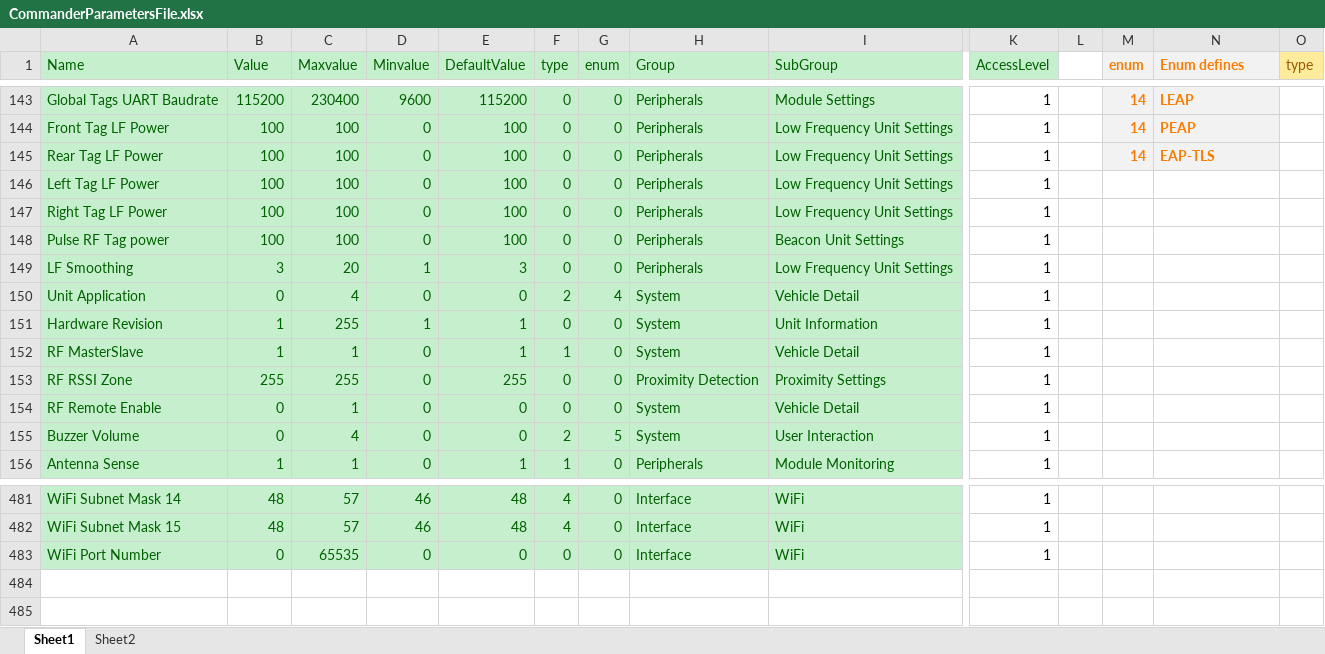
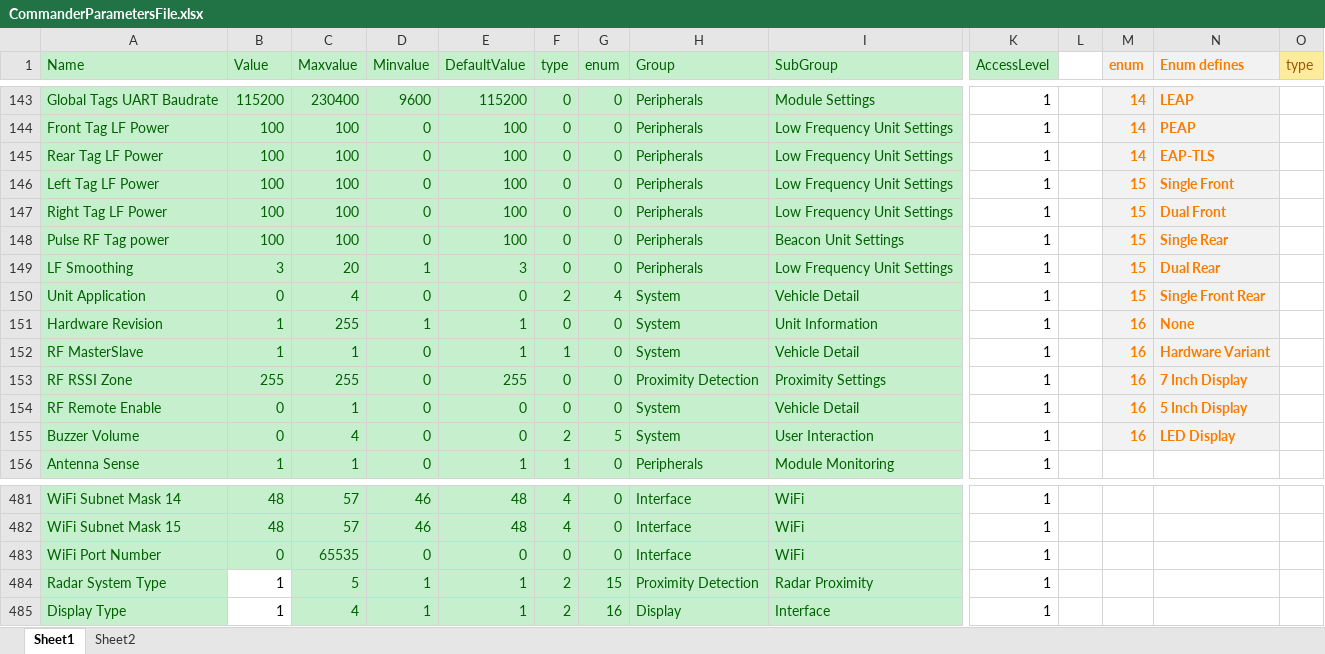
Before and after one commit to HermiMernok/Booyco-HMI-Utility, an Excel workbook: Booyco HMI Utility/Resources/Documents/CommanderParametersFile.xlsx, sheet Sheet1, drawn as a sheet; only a part is shown, gaps mark what is left out; values as stored, in another font and other column widths than the file's, no borders; rows hold the shown columns only; the diff names each change by its address in the sheet, - before the commit and + after, or states it on an @@ line.

Commit message:
Updates
add reset device if connected device is in application and bootloader is pressed.
add parameters (radar system and display type)
disable datagrid in parameters if busy sending/receiving
fix audio issue where first item is skipped

```diff
--- a/Booyco HMI Utility/Resources/Documents/CommanderParametersFile.xlsx (sheet Sheet1)
+++ b/Booyco HMI Utility/Resources/Documents/CommanderParametersFile.xlsx (sheet Sheet1)
-M146:M150 (enum): (empty)
+M146:M150 (enum): 15
-M146:N155 fill: none
+M146:N155 fill: #F2F2F2
-N146 (Enum defines): (empty)
+N146 (Enum defines): Single Front
-N147 (Enum defines): (empty)
+N147 (Enum defines): Dual Front
-N148 (Enum defines): (empty)
+N148 (Enum defines): Single Rear
-N149 (Enum defines): (empty)
+N149 (Enum defines): Dual Rear
-N150 (Enum defines): (empty)
+N150 (Enum defines): Single Front Rear
-M151:M155 (enum): (empty)
+M151:M155 (enum): 16
-N151 (Enum defines): (empty)
+N151 (Enum defines): None
-N152 (Enum defines): (empty)
+N152 (Enum defines): Hardware Variant
-N153 (Enum defines): (empty)
+N153 (Enum defines): 7 Inch Display
-N154 (Enum defines): (empty)
+N154 (Enum defines): 5 Inch Display
-N155 (Enum defines): (empty)
+N155 (Enum defines): LED Display
+row 484: Radar System Type | 1 | 5 | 1 | 1 | 2 | 15 | Proximity Detection | Radar Proximity | 1
+row 485: Display Type | 1 | 4 | 1 | 1 | 2 | 16 | Display | Interface | 1
```
Also changed, not shown: 8 other files.
